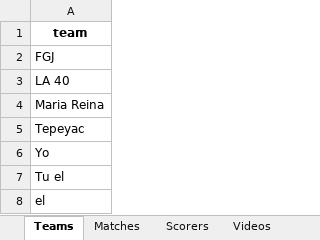
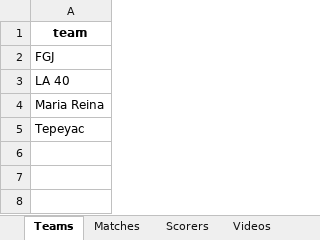
Before and after one commit to msater-ling/Fe-y-Alegria, an Excel workbook: data/liga.xlsx, sheet Teams, drawn as a sheet; values as stored, in another font and other column widths than the file's, no borders; the diff names each change by its address in the sheet, - before the commit and + after, or states it on an @@ line.

```diff
--- a/data/liga.xlsx (sheet Teams)
+++ b/data/liga.xlsx (sheet Teams)
-row 6: Yo
-row 7: Tu el
-row 8: el
```
Also changed, not shown: sheet Matches, sheet Scorers.
